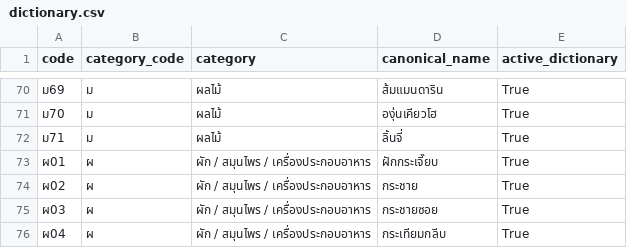
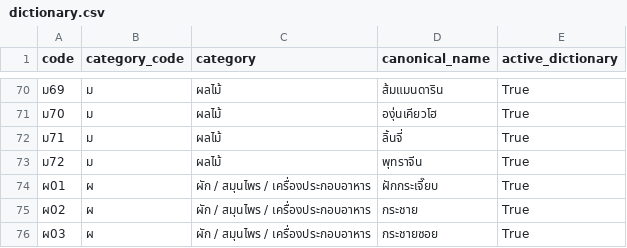
Before and after one commit to Andromedas47/Bot-summary, a CSV file: src/lib/produce/product-code/dictionary.csv, drawn as a sheet; only a part is shown, gaps mark what is left out; the shorter side is filled out with more unchanged rows.

```diff
--- a/src/lib/produce/product-code/dictionary.csv
+++ b/src/lib/produce/product-code/dictionary.csv
@@ -72,2 +72,3 @@
 ม71,ม,ผลไม้,ลิ้นจี่,True
+ม72,ม,ผลไม้,พุทราจีน,True
 ผ01,ผ,ผัก / สมุนไพร / เครื่องประกอบอาหาร,ฝักกระเจี๊ยบ,True
```
Also changed, not shown: 8 other files.
